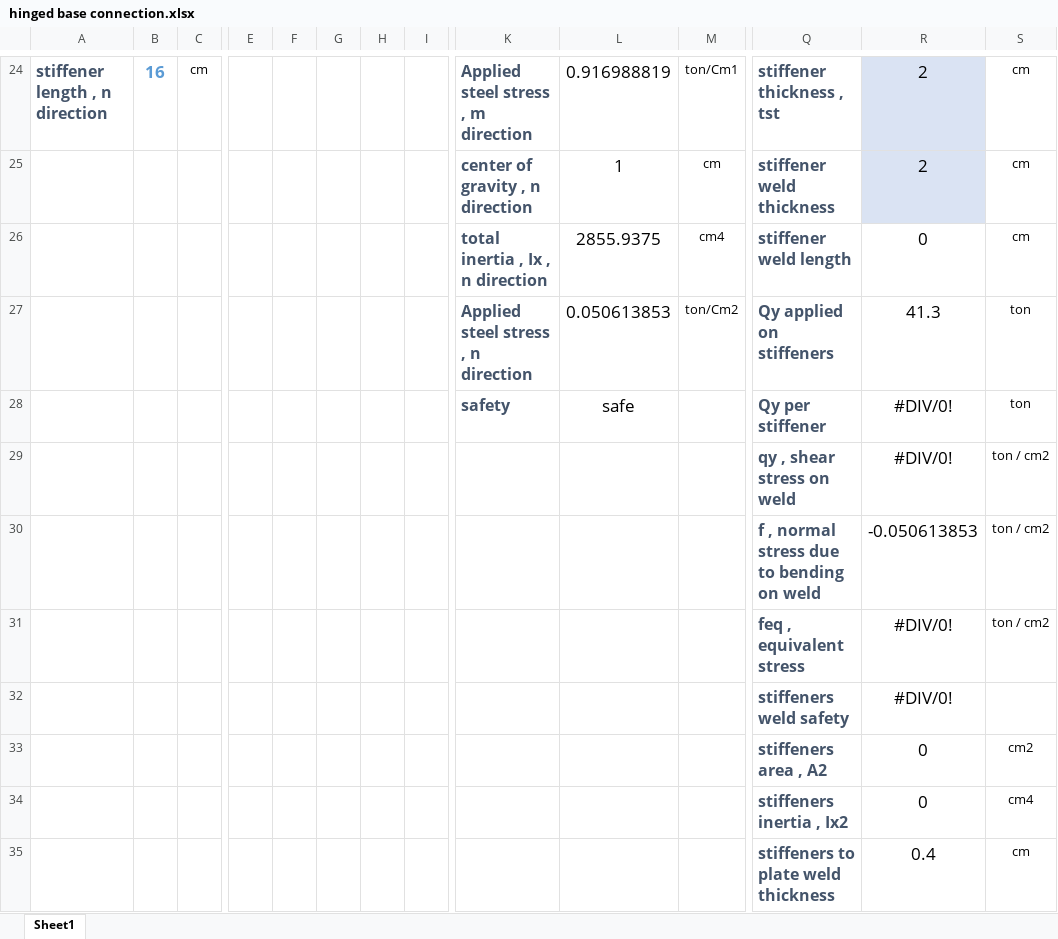
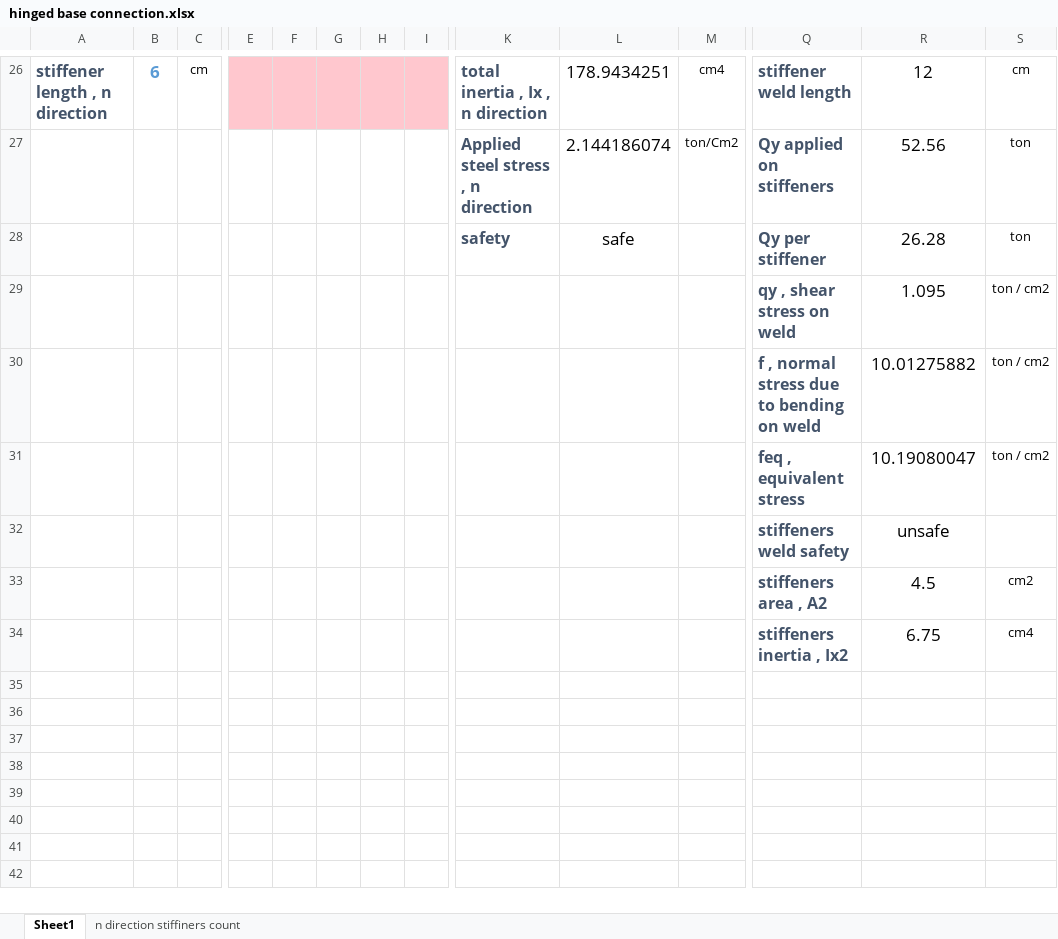
Before and after one commit to AHMEDmohamedyassin/Graduation-project, an Excel workbook: design exel sheet/hinged base connection.xlsx, sheet Sheet1, drawn as a sheet; only a part is shown, gaps mark what is left out; values as stored, in another font and other column widths than the file's, no borders; charts and pictures and conditional formats not drawn; removed rows and columns are numbered as before the commit, all else as after; rows hold the shown columns only; the diff covers the shown part only; the diff names each change by its address in the sheet, - before the commit and + after, or states it on an @@ line.

```diff
--- a/design exel sheet/hinged base connection.xlsx (sheet Sheet1)
+++ b/design exel sheet/hinged base connection.xlsx (sheet Sheet1)
+sheet tab: n direction stiffiners count
-B26: 16
+B26: 6
-E26:I26 fill: none
+E26:I26 fill: #FFC7CE
-K26: Applied steel stress , m direction
+K26: total inertia , Ix , n direction
-L26: 0.916988819
+L26: 178.9434251
-M26: ton/Cm1
+M26: cm4
-Q26: stiffener thickness , tst
+Q26: stiffener weld length
-R26: 2
+R26: 12
-R26 fill: #DAE3F3
+R26 fill: none
-row 25:  |  |  |  |  |  |  |  | center of gravity , n direction | 1 | cm | stiffener weld thickness | 2 | cm
-row 26:  |  |  |  |  |  |  |  | total inertia , Ix , n direction | 2855.9375 | cm4 | stiffener weld length | 0 | cm
-L27: 0.050613853
+L27: 2.144186074
-R27: 41.3
+R27: 52.56
-R28: #DIV/0!
+R28: 26.28
-R29: #DIV/0!
+R29: 1.095
-R30: -0.050613853
+R30: 10.01275882
-R31: #DIV/0!
+R31: 10.19080047
-R32: #DIV/0!
+R32: unsafe
-R33: 0
+R33: 4.5
-R34: 0
+R34: 6.75
-row 35:  |  |  |  |  |  |  |  |  |  |  | stiffeners to plate weld thickness | 0.4 | cm
```
Also changed, not shown: 7 added rows, 5 removed rows, 72 edited cells, cell formats and merged cells elsewhere in this sheet, formulas that keep their value, charts or pictures, development/07-connections/B1 - option 2.xlsx, development/07-connections/B2.xlsx, 18 other files.
